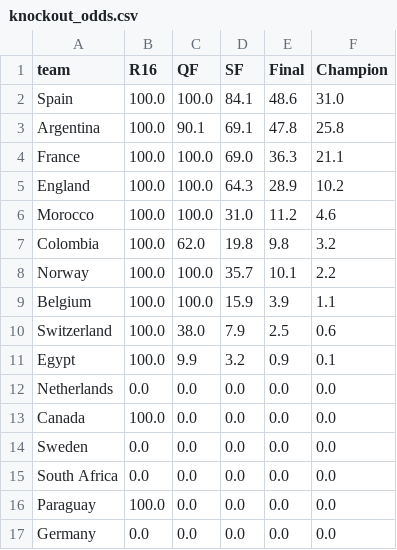
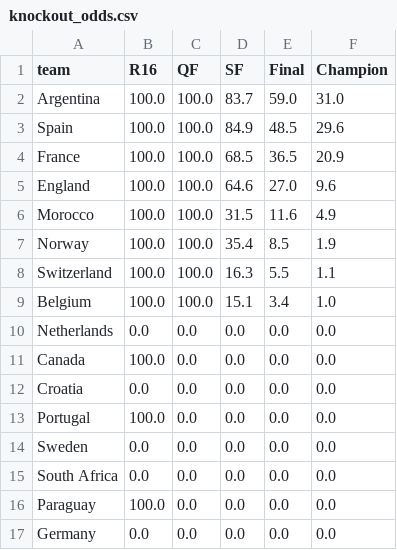
Before and after one commit to AdriBlanco0/worldcup2026-predictor, a CSV file: data/processed/knockout_odds.csv, drawn as a sheet; only a part is shown; the diff covers the shown part only.

```diff
--- a/data/processed/knockout_odds.csv
+++ b/data/processed/knockout_odds.csv
@@ -1,14 +1,14 @@
 team,R16,QF,SF,Final,Champion
-Spain,100.0,100.0,84.1,48.6,31.0
-Argentina,100.0,90.1,69.1,47.8,25.8
-France,100.0,100.0,69.0,36.3,21.1
-England,100.0,100.0,64.3,28.9,10.2
-Morocco,100.0,100.0,31.0,11.2,4.6
-Colombia,100.0,62.0,19.8,9.8,3.2
-Norway,100.0,100.0,35.7,10.1,2.2
-Belgium,100.0,100.0,15.9,3.9,1.1
-Switzerland,100.0,38.0,7.9,2.5,0.6
-Egypt,100.0,9.9,3.2,0.9,0.1
+Argentina,100.0,100.0,83.7,59.0,31.0
+Spain,100.0,100.0,84.9,48.5,29.6
+France,100.0,100.0,68.5,36.5,20.9
+England,100.0,100.0,64.6,27.0,9.6
+Morocco,100.0,100.0,31.5,11.6,4.9
+Norway,100.0,100.0,35.4,8.5,1.9
+Switzerland,100.0,100.0,16.3,5.5,1.1
+Belgium,100.0,100.0,15.1,3.4,1.0
 Netherlands,0.0,0.0,0.0,0.0,0.0
 Canada,100.0,0.0,0.0,0.0,0.0
+Croatia,0.0,0.0,0.0,0.0,0.0
+Portugal,100.0,0.0,0.0,0.0,0.0
 Sweden,0.0,0.0,0.0,0.0,0.0
```
Also changed, not shown: 2 added rows and 2 moved rows elsewhere in this file, data/knockout_bracket.csv, data/processed/knockout_predictions.csv, 3 other files.
